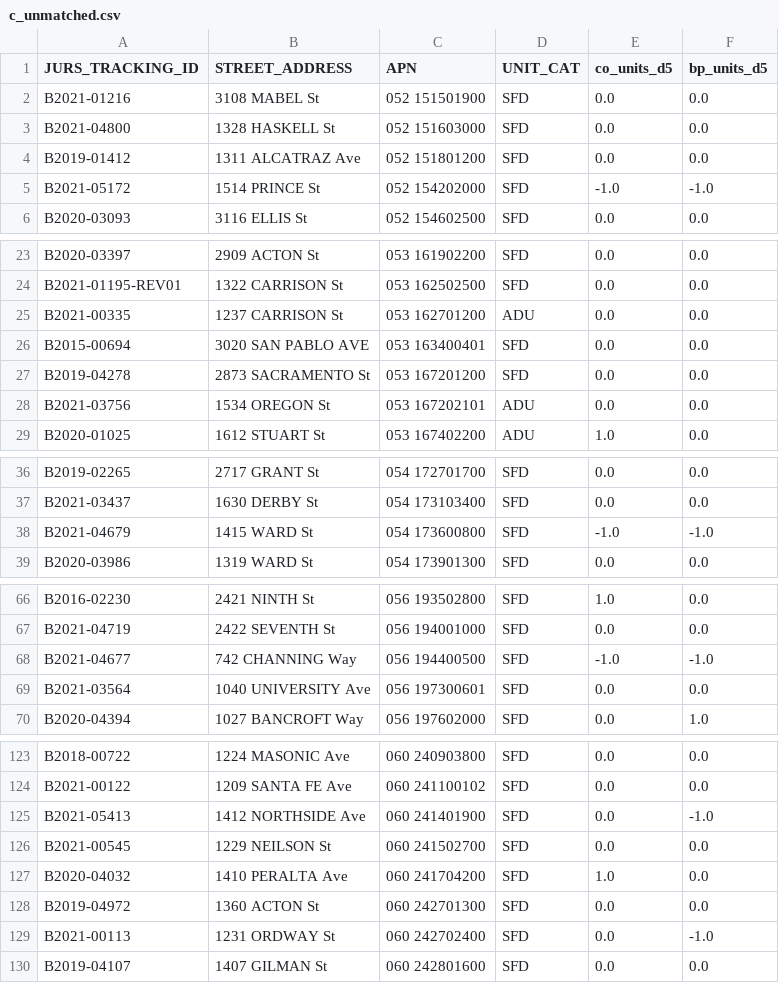
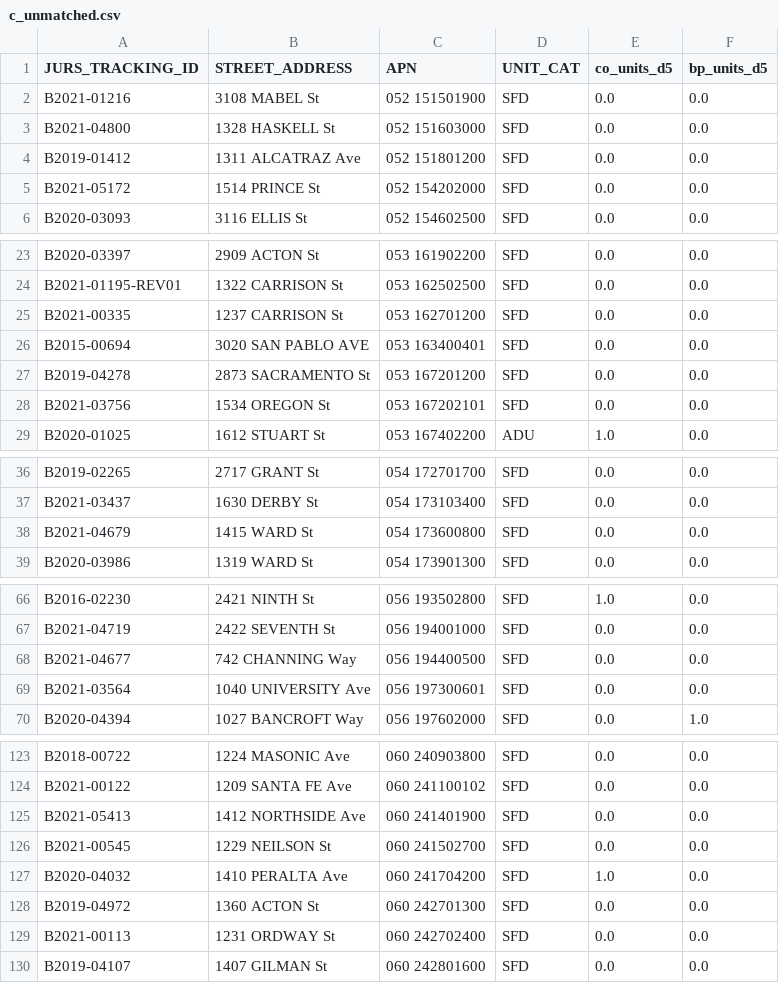
Before and after one commit to blockXblock/berkeley-housing-analysis, a CSV file: data/audit/cy2021_reconciliation/c_unmatched.csv, drawn as a sheet; only a part is shown, gaps mark what is left out; the diff covers the shown part only.

```diff
--- a/data/audit/cy2021_reconciliation/c_unmatched.csv
+++ b/data/audit/cy2021_reconciliation/c_unmatched.csv
@@ -4,3 +4,3 @@ B2021-04800,1328 HASKELL St,052 151603000,SFD,0.0,0.0
 B2019-01412,1311 ALCATRAZ Ave,052 151801200,SFD,0.0,0.0
-B2021-05172,1514 PRINCE St,052 154202000,SFD,-1.0,-1.0
+B2021-05172,1514 PRINCE St,052 154202000,SFD,0.0,0.0
 B2020-03093,3116 ELLIS St,052 154602500,SFD,0.0,0.0
@@ -24,6 +24,6 @@ B2020-03397,2909 ACTON St,053 161902200,SFD,0.0,0.0
 B2021-01195-REV01,1322 CARRISON St,053 162502500,SFD,0.0,0.0
-B2021-00335,1237 CARRISON St,053 162701200,ADU,0.0,0.0
+B2021-00335,1237 CARRISON St,053 162701200,SFD,0.0,0.0
 B2015-00694,3020 SAN PABLO AVE,053 163400401,SFD,0.0,0.0
 B2019-04278,2873 SACRAMENTO St,053 167201200,SFD,0.0,0.0
-B2021-03756,1534 OREGON St,053 167202101,ADU,0.0,0.0
+B2021-03756,1534 OREGON St,053 167202101,SFD,0.0,0.0
 B2020-01025,1612 STUART St,053 167402200,ADU,1.0,0.0
@@ -37,3 +37,3 @@ B2019-02265,2717 GRANT St,054 172701700,SFD,0.0,0.0
 B2021-03437,1630 DERBY St,054 173103400,SFD,0.0,0.0
-B2021-04679,1415 WARD St,054 173600800,SFD,-1.0,-1.0
+B2021-04679,1415 WARD St,054 173600800,SFD,0.0,0.0
 B2020-03986,1319 WARD St,054 173901300,SFD,0.0,0.0
@@ -67,3 +67,3 @@ B2016-02230,2421 NINTH St,056 193502800,SFD,1.0,0.0
 B2021-04719,2422 SEVENTH St,056 194001000,SFD,0.0,0.0
-B2021-04677,742 CHANNING Way,056 194400500,SFD,-1.0,-1.0
+B2021-04677,742 CHANNING Way,056 194400500,SFD,0.0,0.0
 B2021-03564,1040 UNIVERSITY Ave,056 197300601,SFD,0.0,0.0
@@ -124,3 +124,3 @@ B2018-00722,1224 MASONIC Ave,060 240903800,SFD,0.0,0.0
 B2021-00122,1209 SANTA FE Ave,060 241100102,SFD,0.0,0.0
-B2021-05413,1412 NORTHSIDE Ave,060 241401900,SFD,0.0,-1.0
+B2021-05413,1412 NORTHSIDE Ave,060 241401900,SFD,0.0,0.0
 B2021-00545,1229 NEILSON St,060 241502700,SFD,0.0,0.0
@@ -128,3 +128,3 @@ B2020-04032,1410 PERALTA Ave,060 241704200,SFD,1.0,0.0
 B2019-04972,1360 ACTON St,060 242701300,SFD,0.0,0.0
-B2021-00113,1231 ORDWAY St,060 242702400,SFD,0.0,-1.0
+B2021-00113,1231 ORDWAY St,060 242702400,SFD,0.0,0.0
 B2019-04107,1407 GILMAN St,060 242801600,SFD,0.0,0.0
```
Also changed, not shown: 16 edited cells elsewhere in this file, data/audit/cy2018_reconciliation/c_unmatched.csv, data/audit/cy2022_reconciliation/c_unmatched.csv, 11 other files.
